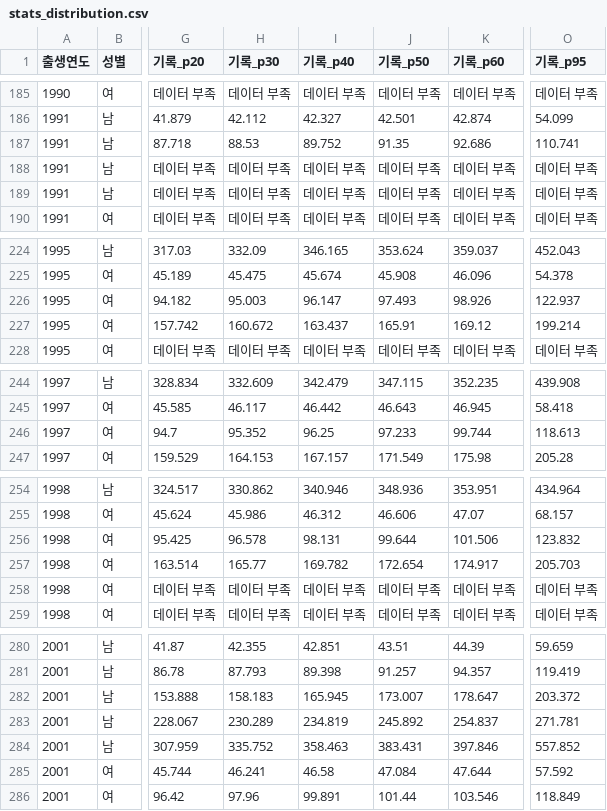
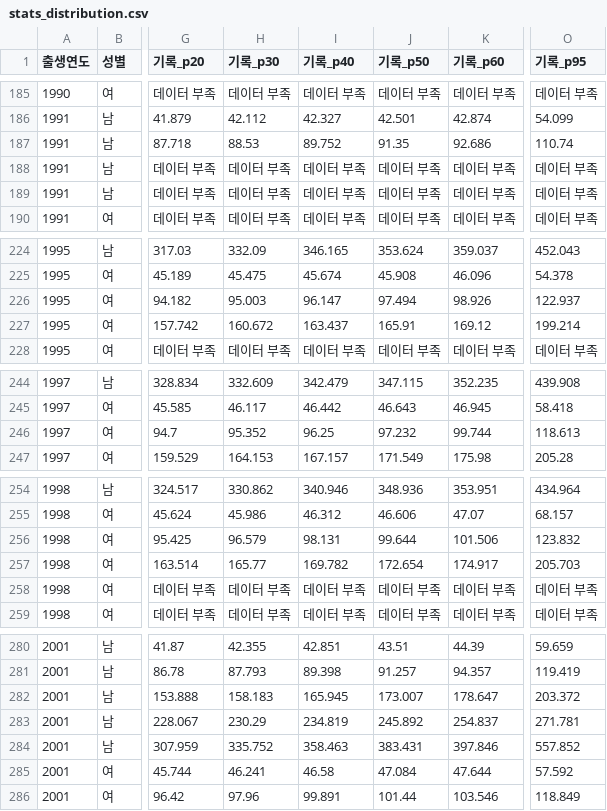
Before and after one commit to es-kimo/splits, a CSV file: data/stats_distribution.csv, drawn as a sheet; only a part is shown, gaps mark what is left out; the diff covers the shown part only; the diff names each change by its address in the sheet, - before the commit and + after, or states it on an @@ line.

```diff
--- a/data/stats_distribution.csv
+++ b/data/stats_distribution.csv
-O187 (기록_p95): 110.741
+O187 (기록_p95): 110.74
-J226 (기록_p50): 97.493
+J226 (기록_p50): 97.494
-J246 (기록_p50): 97.233
+J246 (기록_p50): 97.232
-H256 (기록_p30): 96.578
+H256 (기록_p30): 96.579
-H283 (기록_p30): 230.289
+H283 (기록_p30): 230.29
```
Also changed, not shown: 9 edited cells elsewhere in this file, data/coverage.csv, data/stats_participation.csv, 10 other files.
